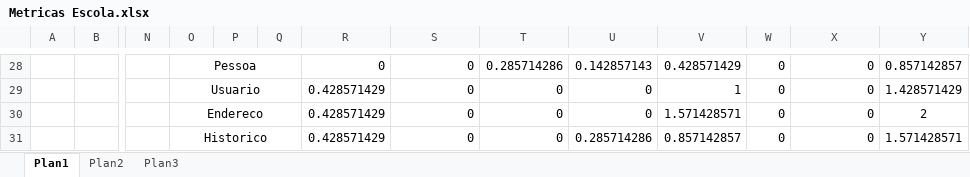
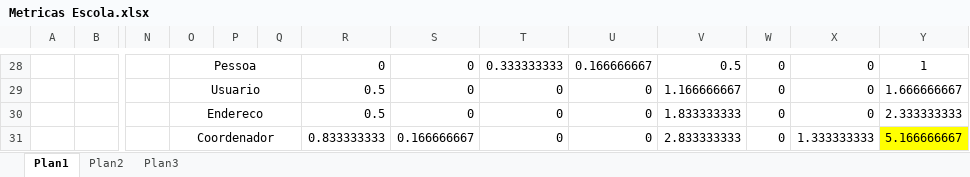
Before and after one commit to Giulianobrjf/Escola, an Excel workbook: Metricas Escola.xlsx, sheet Plan1, drawn as a sheet; only a part is shown, gaps mark what is left out; values as stored, in another font and other column widths than the file's, no borders; removed rows and columns are numbered as before the commit, all else as after; rows hold the shown columns only; the diff covers the shown part only; the diff names each change by its address in the sheet, - before the commit and + after, or states it on an @@ line.

```diff
--- a/Metricas Escola.xlsx (sheet Plan1)
+++ b/Metricas Escola.xlsx (sheet Plan1)
-T28: 0.285714286
+T28: 0.333333333
-U28: 0.142857143
+U28: 0.166666667
-V28: 0.428571429
+V28: 0.5
-Y28: 0.857142857
+Y28: 1
-R29:R30: 0.428571429
+R29:R30: 0.5
-V29: 1
+V29: 1.166666667
-Y29: 1.428571429
+Y29: 1.666666667
-V30: 1.571428571
+V30: 1.833333333
-Y30: 2
+Y30: 2.333333333
-row 31:  |  |  | Historico |  |  | 0.428571429 | 0 | 0 | 0.285714286 | 0.857142857 | 0 | 0 | 1.571428571
+row 31:  |  |  | Coordenador |  |  | 0.833333333 | 0.166666667 | 0 | 0 | 2.833333333 | 0 | 1.333333333 | 5.166666667
```
Also changed, not shown: 2 added rows, 2 removed rows, 114 edited cells and cell formats elsewhere in this sheet, 2 other files.
